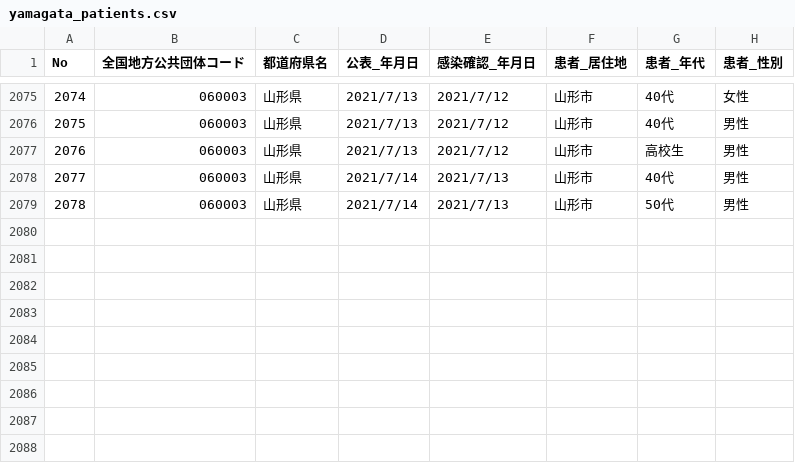
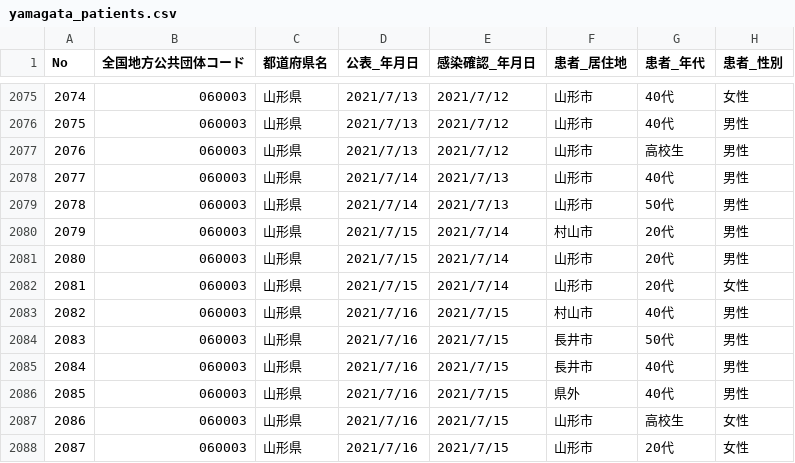
Before and after one commit to satorukadowaki/covid19-yamagata, a CSV file: app/master_data/csv/yamagata_patients.csv, drawn as a sheet; only a part is shown, gaps mark what is left out; the diff names each change by its address in the sheet, - before the commit and + after, or states it on an @@ line.

```diff
--- a/app/master_data/csv/yamagata_patients.csv
+++ b/app/master_data/csv/yamagata_patients.csv
+row 2080: 2079 | 060003 | 山形県 | 2021/7/15 | 2021/7/14 | 村山市 | 20代 | 男性
+row 2081: 2080 | 060003 | 山形県 | 2021/7/15 | 2021/7/14 | 山形市 | 20代 | 男性
+row 2082: 2081 | 060003 | 山形県 | 2021/7/15 | 2021/7/14 | 山形市 | 20代 | 女性
+row 2083: 2082 | 060003 | 山形県 | 2021/7/16 | 2021/7/15 | 村山市 | 40代 | 男性
+row 2084: 2083 | 060003 | 山形県 | 2021/7/16 | 2021/7/15 | 長井市 | 50代 | 男性
+row 2085: 2084 | 060003 | 山形県 | 2021/7/16 | 2021/7/15 | 長井市 | 40代 | 男性
+row 2086: 2085 | 060003 | 山形県 | 2021/7/16 | 2021/7/15 | 県外 | 40代 | 男性
+row 2087: 2086 | 060003 | 山形県 | 2021/7/16 | 2021/7/15 | 山形市 | 高校生 | 女性
+row 2088: 2087 | 060003 | 山形県 | 2021/7/16 | 2021/7/15 | 山形市 | 20代 | 女性
```
Also changed, not shown: app/master_data/csv/patients.csv, app/master_data/csv/patients_org.csv, 24 other files.
